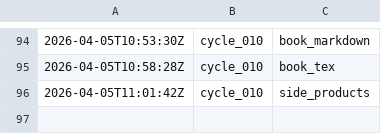
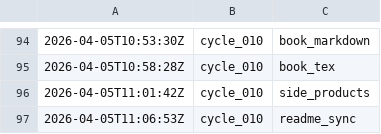
Before and after one commit to lachlanchen/LazyEarn, a TSV file: references/wealth-engine/state.tsv, drawn as a sheet; only a part is shown, gaps mark what is left out; the diff names each change by its address in the sheet, - before the commit and + after, or states it on an @@ line.

Commit message:
wealth refinery: cycle_010 round 07 website_sync

```diff
--- a/references/wealth-engine/state.tsv
+++ b/references/wealth-engine/state.tsv
+row 97: 2026-04-05T11:06:53Z | cycle_010 | readme_sync
```
Also changed, not shown: 7 other files.
